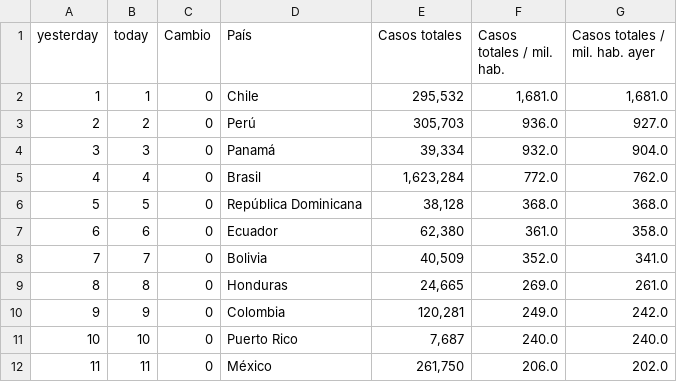
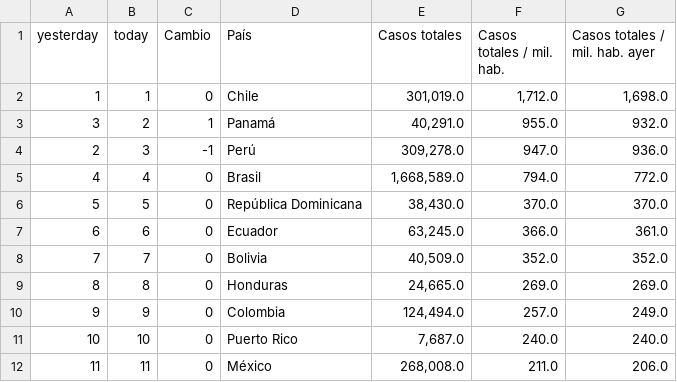
Before and after one commit to SaraTohidi/OurData, a CSV file: social_media/casos_totales_mil_hab_pais.csv, drawn as a sheet; only a part is shown; the diff covers the shown part only.

```diff
--- a/social_media/casos_totales_mil_hab_pais.csv
+++ b/social_media/casos_totales_mil_hab_pais.csv
@@ -1,12 +1,12 @@
 "yesterday","today","Cambio","País","Casos totales","Casos totales / mil. hab.","Casos totales / mil. hab. ayer"
-1,1,0,"Chile","295,532","1,681.0","1,681.0"
-2,2,0,"Perú","305,703","936.0","927.0"
-3,3,0,"Panamá","39,334","932.0","904.0"
-4,4,0,"Brasil","1,623,284","772.0","762.0"
-5,5,0,"República Dominicana","38,128","368.0","368.0"
-6,6,0,"Ecuador","62,380","361.0","358.0"
-7,7,0,"Bolivia","40,509","352.0","341.0"
-8,8,0,"Honduras","24,665","269.0","261.0"
-9,9,0,"Colombia","120,281","249.0","242.0"
-10,10,0,"Puerto Rico","7,687","240.0","240.0"
-11,11,0,"México","261,750","206.0","202.0"
+1,1,0,"Chile","301,019.0","1,712.0","1,698.0"
+3,2,1,"Panamá","40,291.0","955.0","932.0"
+2,3,-1,"Perú","309,278.0","947.0","936.0"
+4,4,0,"Brasil","1,668,589.0","794.0","772.0"
+5,5,0,"República Dominicana","38,430.0","370.0","370.0"
+6,6,0,"Ecuador","63,245.0","366.0","361.0"
+7,7,0,"Bolivia","40,509.0","352.0","352.0"
+8,8,0,"Honduras","24,665.0","269.0","269.0"
+9,9,0,"Colombia","124,494.0","257.0","249.0"
+10,10,0,"Puerto Rico","7,687.0","240.0","240.0"
+11,11,0,"México","268,008.0","211.0","206.0"
```
Also changed, not shown: 21 edited cells elsewhere in this file, social_media/casos_lw_m_mil_hab.csv, social_media/casos_lw_m_mil_hab_pais.csv, 9 other files.
